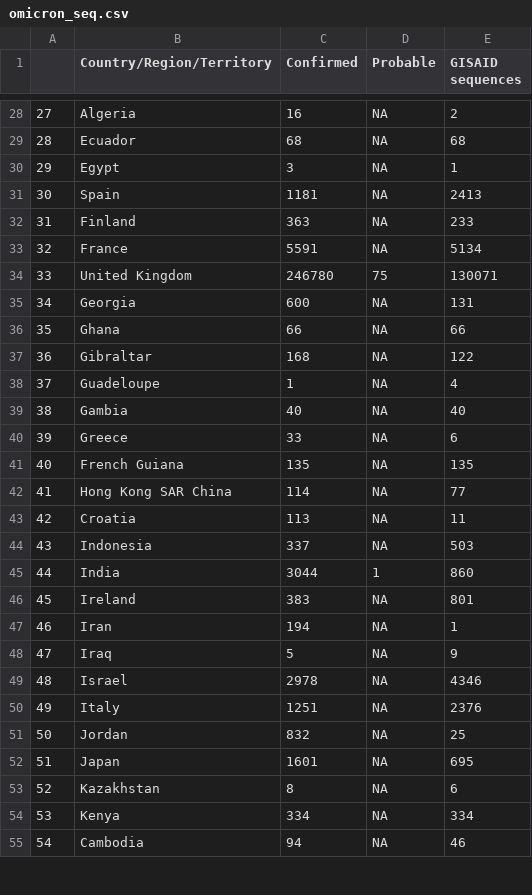
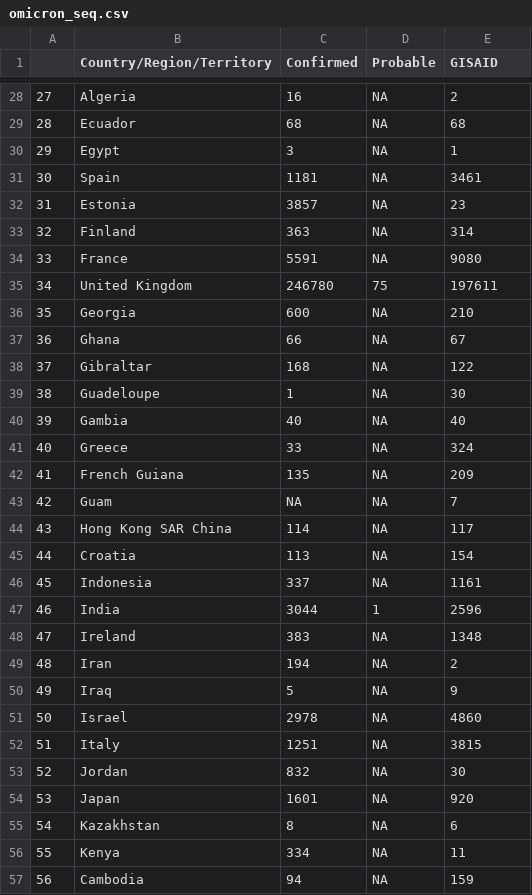
Before and after one commit to PandemicPreventionInstitute/ppi-output, a CSV file: daily-sitrep/omicron_seq.csv, drawn as a sheet; only a part is shown, gaps mark what is left out; addresses are those after the commit; the diff covers the shown part only; the diff names each change by its address in the sheet, - before the commit and + after, or states it on an @@ line.

```diff
--- a/daily-sitrep/omicron_seq.csv
+++ b/daily-sitrep/omicron_seq.csv
-E1: GISAID sequences
+E1: GISAID
-E31 (GISAID): 2413
+E31 (GISAID): 3461
+row 32: 31 | Estonia | 3857 | NA | 23
@@ column A renumbered from row 33 down @@
-E33 (GISAID): 233
+E33 (GISAID): 314
-E34 (GISAID): 5134
+E34 (GISAID): 9080
-E35 (GISAID): 130071
+E35 (GISAID): 197611
-E36 (GISAID): 131
+E36 (GISAID): 210
-E37 (GISAID): 66
+E37 (GISAID): 67
-E39 (GISAID): 4
+E39 (GISAID): 30
-E41 (GISAID): 6
+E41 (GISAID): 324
-E42 (GISAID): 135
+E42 (GISAID): 209
+row 43: 42 | Guam | NA | NA | 7
-E44 (GISAID): 77
+E44 (GISAID): 117
-E45 (GISAID): 11
+E45 (GISAID): 154
-E46 (GISAID): 503
+E46 (GISAID): 1161
-E47 (GISAID): 860
+E47 (GISAID): 2596
-E48 (GISAID): 801
+E48 (GISAID): 1348
-E49 (GISAID): 1
+E49 (GISAID): 2
-E51 (GISAID): 4346
+E51 (GISAID): 4860
-E52 (GISAID): 2376
+E52 (GISAID): 3815
-E53 (GISAID): 25
+E53 (GISAID): 30
-E54 (GISAID): 695
+E54 (GISAID): 920
-E56 (GISAID): 334
+E56 (GISAID): 11
-E57 (GISAID): 46
+E57 (GISAID): 159
```
Also changed, not shown: 2 added rows, 3 removed rows and 58 edited cells elsewhere in this file, daily-sitrep/topline_df_weekly.csv, 2 other files.
